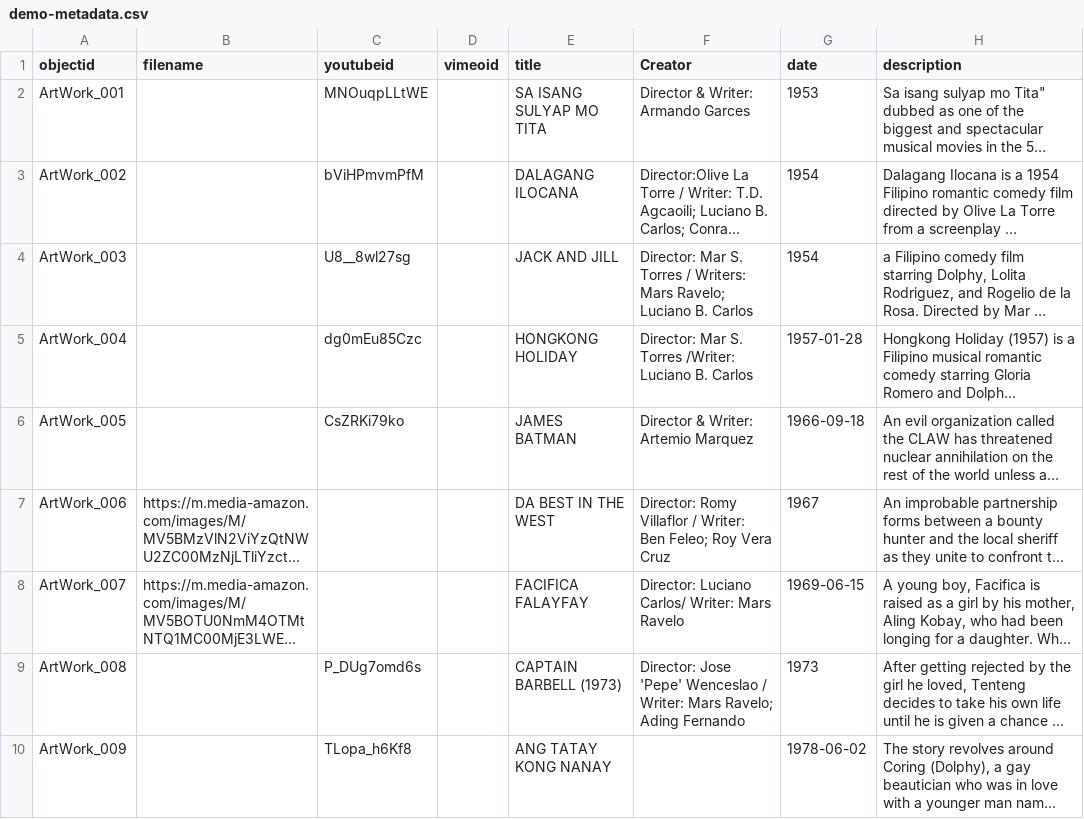
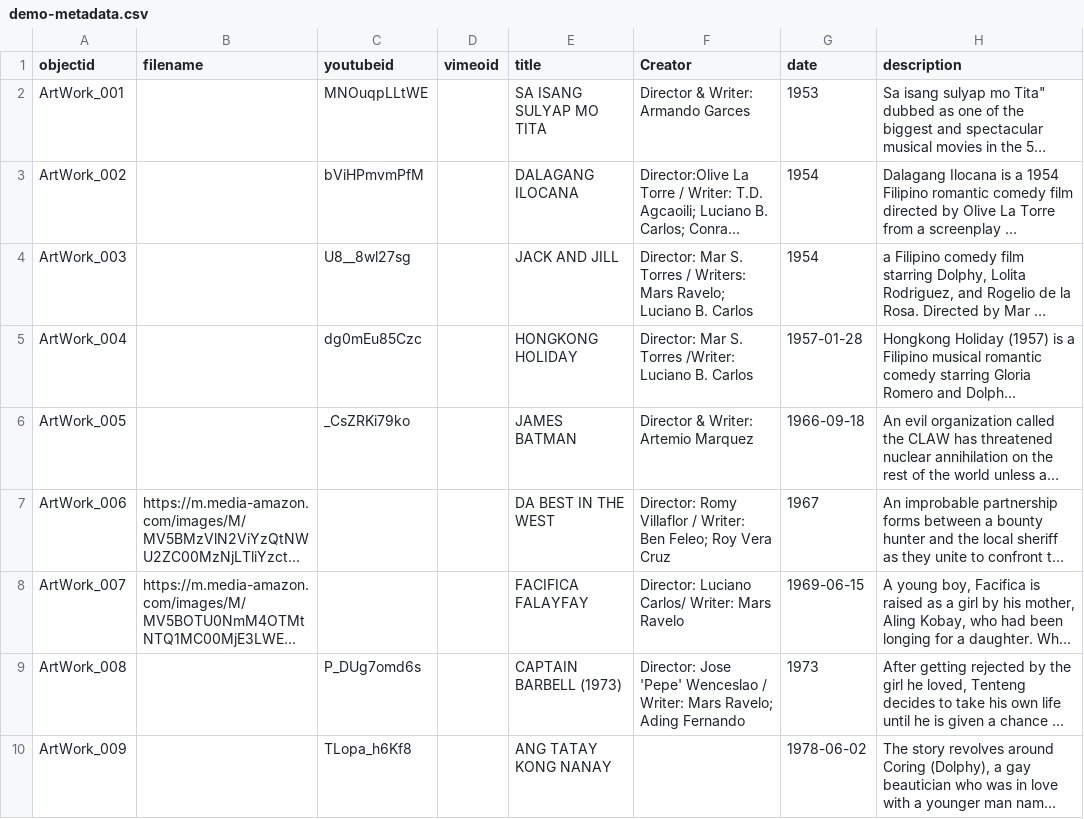
Before and after one commit to Xsist10z/Rodolfo-Vera-Quizon-Sr.-, a CSV file: _data/demo-metadata.csv, drawn as a sheet; only a part is shown; long unchanged cells end in …; the diff names each change by its address in the sheet, - before the commit and + after, or states it on an @@ line.

Commit message:
Add files via upload

```diff
--- a/_data/demo-metadata.csv
+++ b/_data/demo-metadata.csv
-C6 (youtubeid): CsZRKi79ko
+C6 (youtubeid): _CsZRKi79ko
```
